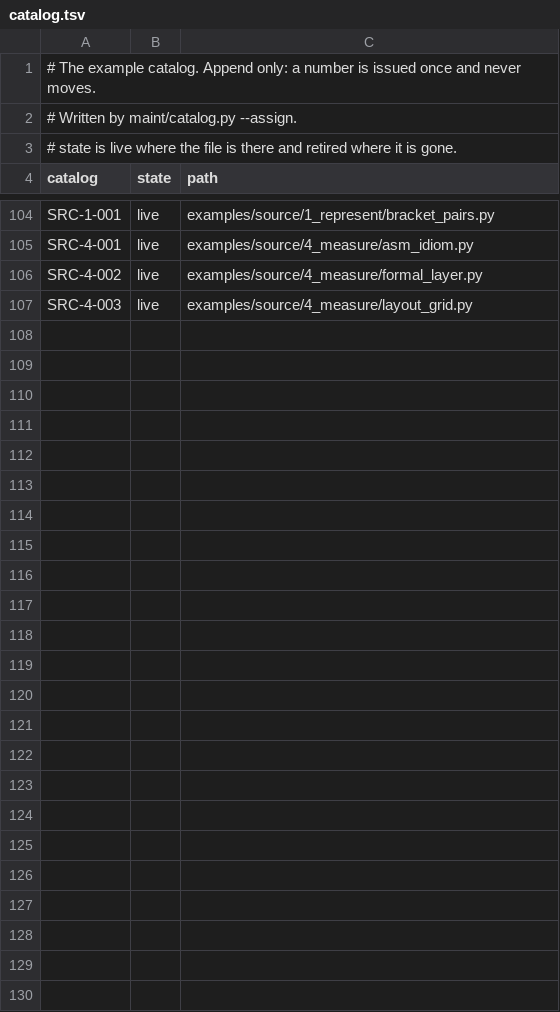
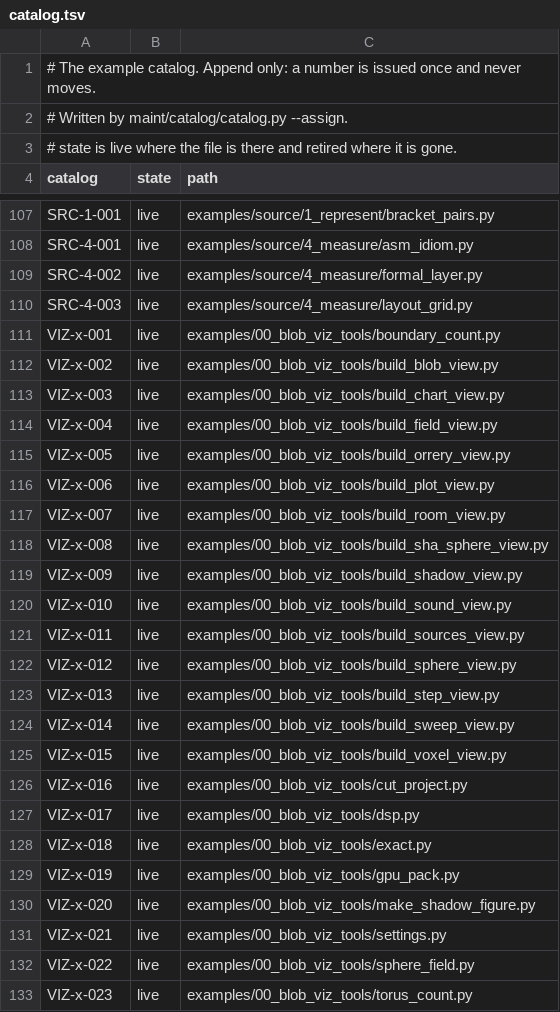
Before and after one commit to dstroy0/anchor_sift, a TSV file: maint/catalog/catalog.tsv, drawn as a sheet; only a part is shown, gaps mark what is left out; the diff covers the shown part only.

Commit message:
maint fetch bugfix

```diff
--- a/maint/catalog/catalog.tsv
+++ b/maint/catalog/catalog.tsv
@@ -1,3 +1,3 @@
 # The example catalog. Append only: a number is issued once and never moves.
-# Written by maint/catalog.py --assign.
+# Written by maint/catalog/catalog.py --assign.
 # state is live where the file is there and retired where it is gone.
@@ -107 +110,24 @@ SRC-4-002	live	examples/source/4_measure/formal_layer.py
 SRC-4-003	live	examples/source/4_measure/layout_grid.py
+VIZ-x-001	live	examples/00_blob_viz_tools/boundary_count.py
+VIZ-x-002	live	examples/00_blob_viz_tools/build_blob_view.py
+VIZ-x-003	live	examples/00_blob_viz_tools/build_chart_view.py
+VIZ-x-004	live	examples/00_blob_viz_tools/build_field_view.py
+VIZ-x-005	live	examples/00_blob_viz_tools/build_orrery_view.py
+VIZ-x-006	live	examples/00_blob_viz_tools/build_plot_view.py
+VIZ-x-007	live	examples/00_blob_viz_tools/build_room_view.py
+VIZ-x-008	live	examples/00_blob_viz_tools/build_sha_sphere_view.py
+VIZ-x-009	live	examples/00_blob_viz_tools/build_shadow_view.py
+VIZ-x-010	live	examples/00_blob_viz_tools/build_sound_view.py
+VIZ-x-011	live	examples/00_blob_viz_tools/build_sources_view.py
+VIZ-x-012	live	examples/00_blob_viz_tools/build_sphere_view.py
+VIZ-x-013	live	examples/00_blob_viz_tools/build_step_view.py
+VIZ-x-014	live	examples/00_blob_viz_tools/build_sweep_view.py
+VIZ-x-015	live	examples/00_blob_viz_tools/build_voxel_view.py
+VIZ-x-016	live	examples/00_blob_viz_tools/cut_project.py
+VIZ-x-017	live	examples/00_blob_viz_tools/dsp.py
+VIZ-x-018	live	examples/00_blob_viz_tools/exact.py
+VIZ-x-019	live	examples/00_blob_viz_tools/gpu_pack.py
+VIZ-x-020	live	examples/00_blob_viz_tools/make_shadow_figure.py
+VIZ-x-021	live	examples/00_blob_viz_tools/settings.py
+VIZ-x-022	live	examples/00_blob_viz_tools/sphere_field.py
+VIZ-x-023	live	examples/00_blob_viz_tools/torus_count.py
```
Also changed, not shown: 3 added rows and 4 edited cells elsewhere in this file, 8 other files.
